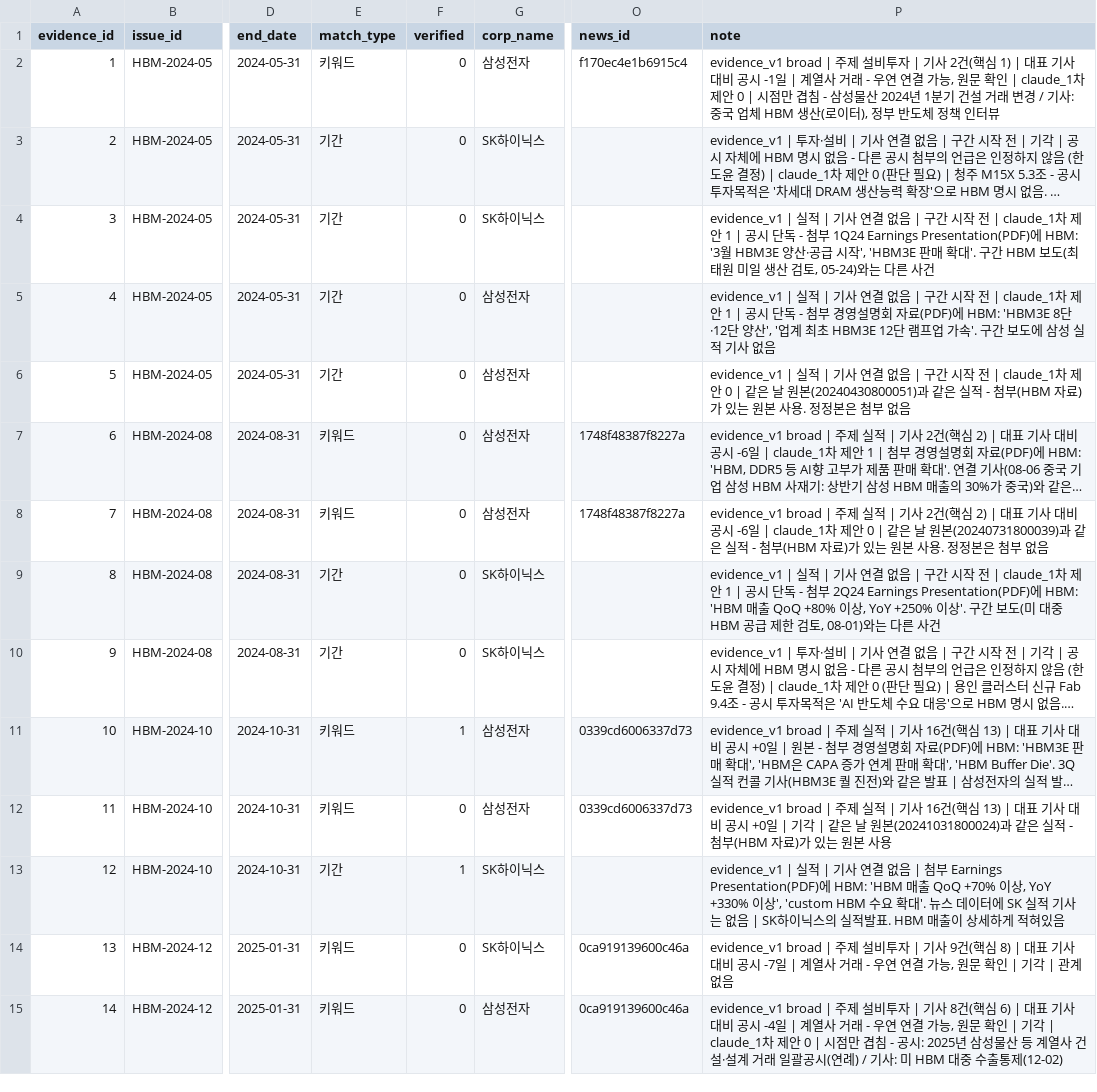
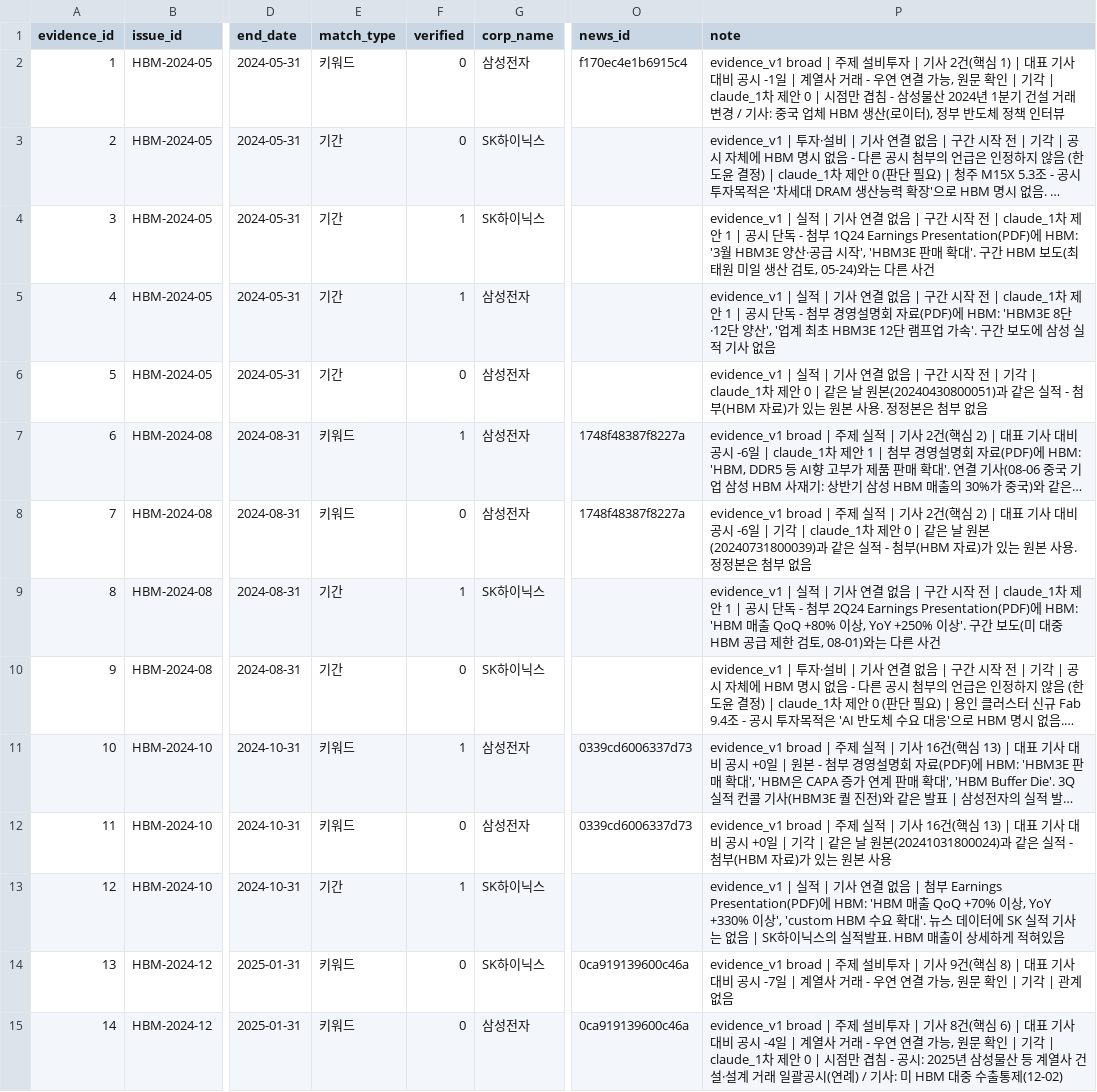
Before and after one commit to AI-Campus-1st/HBM-Technology-Intelligence-Dashboard, a CSV file: outputs/reports/issue_evidence_candidates.csv, drawn as a sheet; only a part is shown, gaps mark what is left out; long unchanged cells end in …; the diff names each change by its address in the sheet, - before the commit and + after, or states it on an @@ line.

```diff
--- a/outputs/reports/issue_evidence_candidates.csv
+++ b/outputs/reports/issue_evidence_candidates.csv
-P2 (note): …확인 | claude_1차 제…
+P2 (note): …확인 | 기각 | claude_1차 제…
-F4:F5 (verified): 0
+F4:F5 (verified): 1
-P6 (note): …전 | claude_1차 제…
+P6 (note): …전 | 기각 | claude_1차 제…
-F7 (verified): 0
+F7 (verified): 1
-P8 (note): …-6일 | claude_1차 제…
+P8 (note): …-6일 | 기각 | claude_1차 제…
-F9 (verified): 0
+F9 (verified): 1
```
Also changed, not shown: data/labels/issue_evidence_review_v1.csv.
